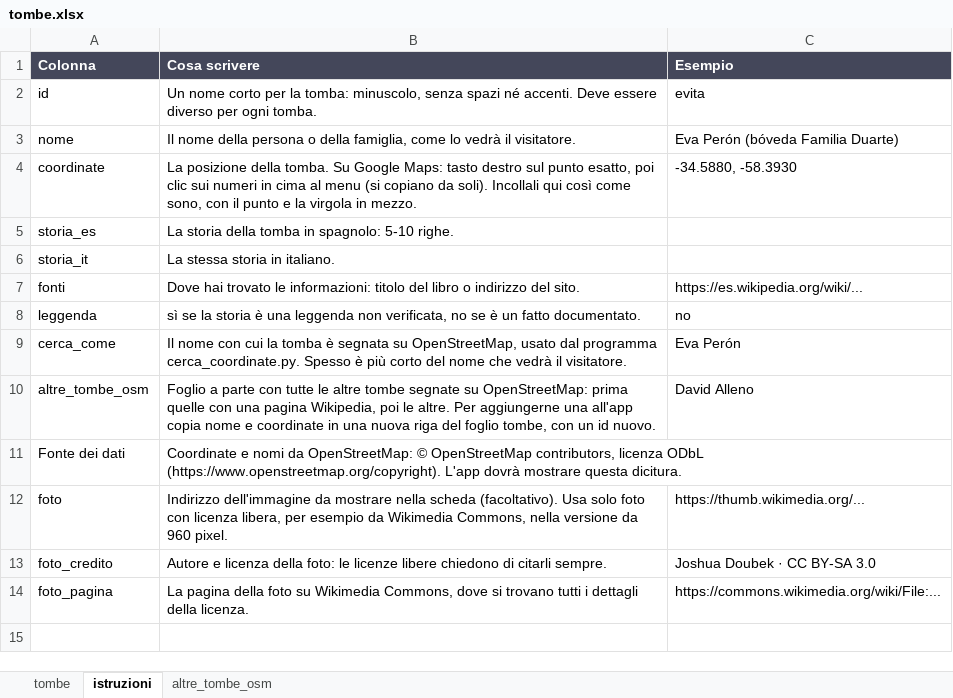
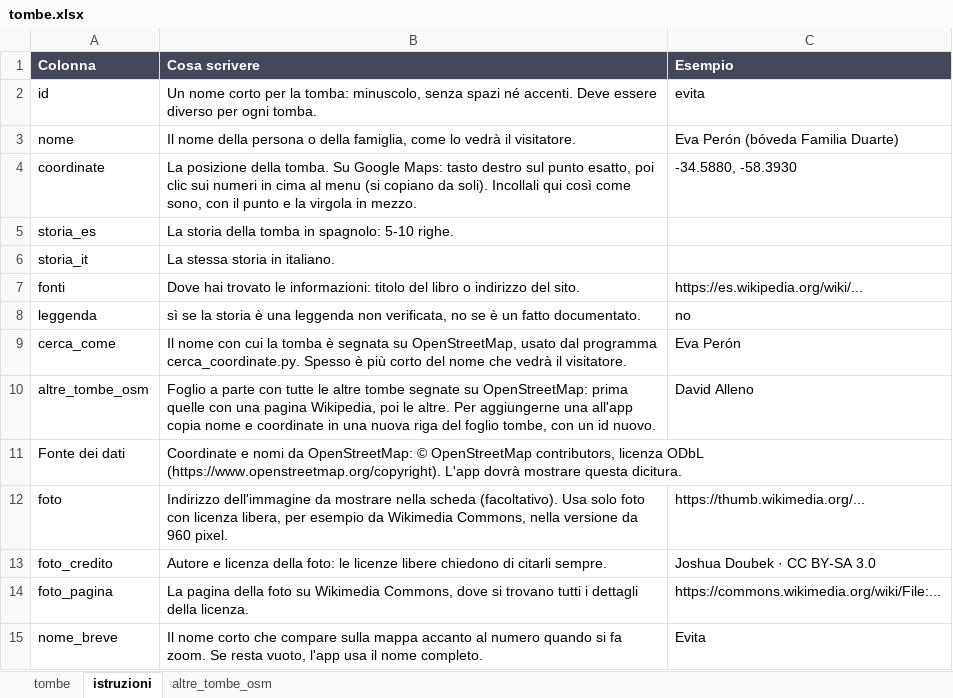
Before and after one commit to iligig/guia-recoleta, an Excel workbook: dati/tombe.xlsx, sheet istruzioni, drawn as a sheet; values as stored, in another font and other column widths than the file's, no borders; the diff names each change by its address in the sheet, - before the commit and + after, or states it on an @@ line.

```diff
--- a/dati/tombe.xlsx (sheet istruzioni)
+++ b/dati/tombe.xlsx (sheet istruzioni)
+row 15: nome_breve | Il nome corto che compare sulla mappa accanto al numero quando si fa zoom. Se resta vuoto, l'app usa il nome completo. | Evita
```
Also changed, not shown: sheet tombe, 4 other files.
